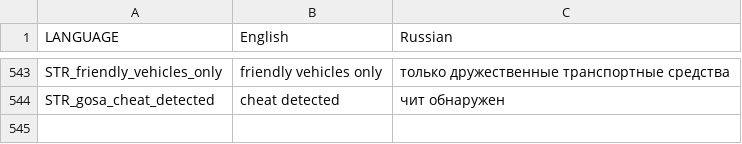
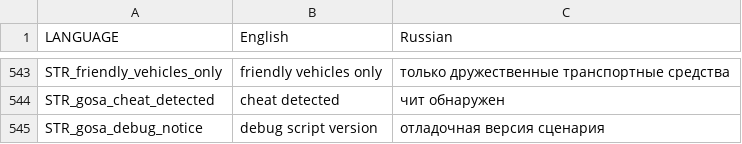
Before and after one commit to completely-burned/glowing-octo-shame-arma2, a CSV file: glowing-octo-shame-arma2/stringtable.csv, drawn as a sheet; only a part is shown, gaps mark what is left out.

Commit message:
debug notice, уведомления отладочной версии

```diff
--- a/glowing-octo-shame-arma2/stringtable.csv
+++ b/glowing-octo-shame-arma2/stringtable.csv
@@ -562 +562,2 @@ STR_friendly_vehicles_only,"friendly vehicles only","только дружест
 STR_gosa_cheat_detected,"cheat detected","чит обнаружен"
+STR_gosa_debug_notice,"debug script version","отладочная версия сценария"
```
Also changed, not shown: 4 other files.
